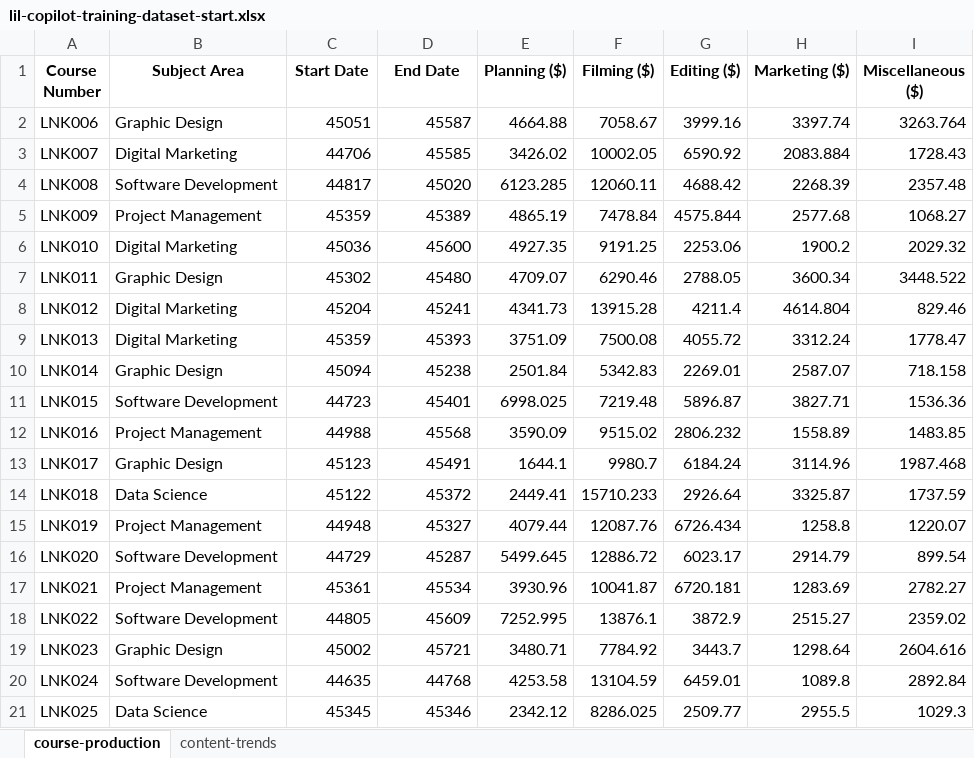
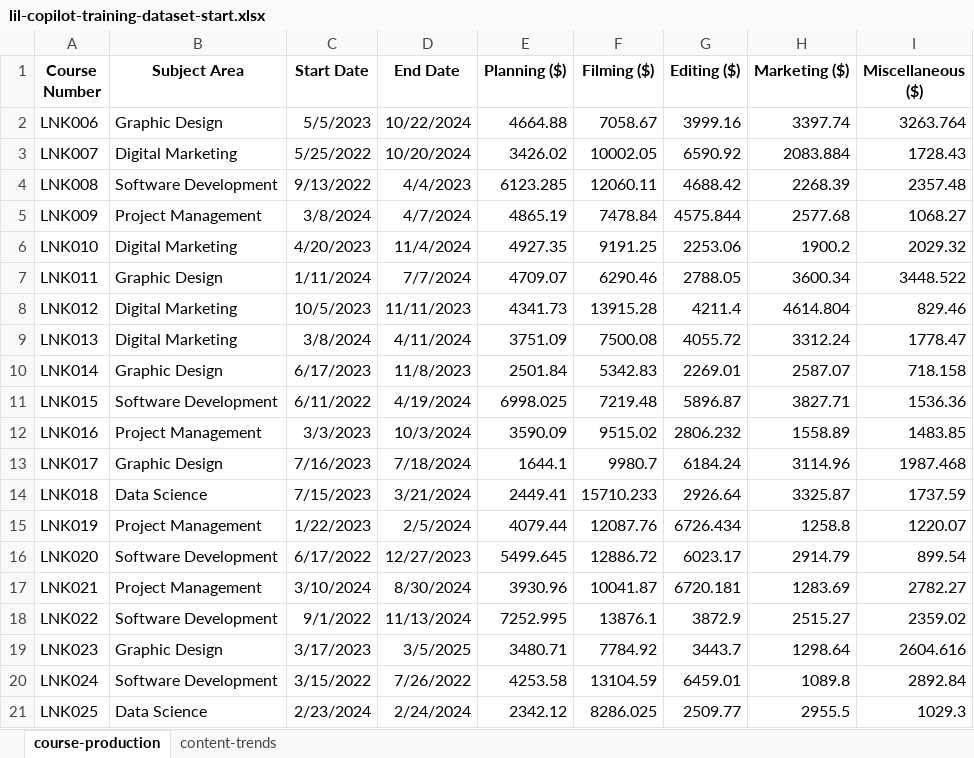
Before and after one commit to stringfestdata/lil-copilot-training, an Excel workbook: lil-copilot-training-dataset-start.xlsx, sheet course-production, drawn as a sheet; values as stored, in another font and other column widths than the file's, no borders; the diff names each change by its address in the sheet, - before the commit and + after, or states it on an @@ line.

```diff
--- a/lil-copilot-training-dataset-start.xlsx (sheet course-production)
+++ b/lil-copilot-training-dataset-start.xlsx (sheet course-production)
-C2 (Start Date): 45051
+C2 (Start Date): 5/5/2023
-D2 (End Date): 45587
+D2 (End Date): 10/22/2024
-C3 (Start Date): 44706
+C3 (Start Date): 5/25/2022
-D3 (End Date): 45585
+D3 (End Date): 10/20/2024
-C4 (Start Date): 44817
+C4 (Start Date): 9/13/2022
-D4 (End Date): 45020
+D4 (End Date): 4/4/2023
-C5 (Start Date): 45359
+C5 (Start Date): 3/8/2024
-D5 (End Date): 45389
+D5 (End Date): 4/7/2024
-C6 (Start Date): 45036
+C6 (Start Date): 4/20/2023
-D6 (End Date): 45600
+D6 (End Date): 11/4/2024
-C7 (Start Date): 45302
+C7 (Start Date): 1/11/2024
-D7 (End Date): 45480
+D7 (End Date): 7/7/2024
-C8 (Start Date): 45204
+C8 (Start Date): 10/5/2023
-D8 (End Date): 45241
+D8 (End Date): 11/11/2023
-C9 (Start Date): 45359
+C9 (Start Date): 3/8/2024
-D9 (End Date): 45393
+D9 (End Date): 4/11/2024
-C10 (Start Date): 45094
+C10 (Start Date): 6/17/2023
-D10 (End Date): 45238
+D10 (End Date): 11/8/2023
-C11 (Start Date): 44723
+C11 (Start Date): 6/11/2022
-D11 (End Date): 45401
+D11 (End Date): 4/19/2024
-C12 (Start Date): 44988
+C12 (Start Date): 3/3/2023
-D12 (End Date): 45568
+D12 (End Date): 10/3/2024
-C13 (Start Date): 45123
+C13 (Start Date): 7/16/2023
-D13 (End Date): 45491
+D13 (End Date): 7/18/2024
-C14 (Start Date): 45122
+C14 (Start Date): 7/15/2023
-D14 (End Date): 45372
+D14 (End Date): 3/21/2024
-C15 (Start Date): 44948
+C15 (Start Date): 1/22/2023
-D15 (End Date): 45327
+D15 (End Date): 2/5/2024
-C16 (Start Date): 44729
+C16 (Start Date): 6/17/2022
-D16 (End Date): 45287
+D16 (End Date): 12/27/2023
-C17 (Start Date): 45361
+C17 (Start Date): 3/10/2024
-D17 (End Date): 45534
+D17 (End Date): 8/30/2024
-C18 (Start Date): 44805
+C18 (Start Date): 9/1/2022
-D18 (End Date): 45609
+D18 (End Date): 11/13/2024
-C19 (Start Date): 45002
+C19 (Start Date): 3/17/2023
-D19 (End Date): 45721
+D19 (End Date): 3/5/2025
-C20 (Start Date): 44635
+C20 (Start Date): 3/15/2022
-D20 (End Date): 44768
+D20 (End Date): 7/26/2022
-C21 (Start Date): 45345
+C21 (Start Date): 2/23/2024
-D21 (End Date): 45346
+D21 (End Date): 2/24/2024
```
Also changed, not shown: sheet content-trends, 3 other files.
